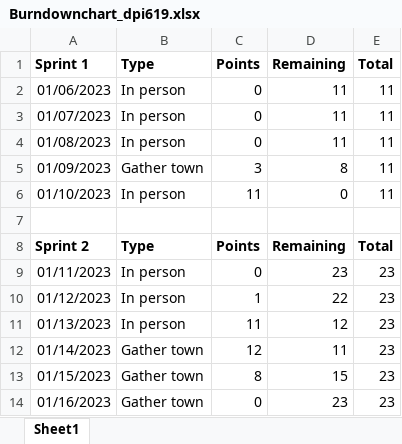
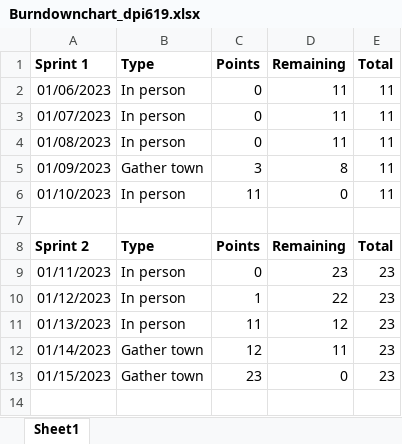
Before and after one commit to MijiddorjL/Inflation-project, an Excel workbook: Burndownchart_dpi619.xlsx, sheet Sheet1, drawn as a sheet; values as stored, in another font and other column widths than the file's, no borders; charts and pictures not drawn; the diff names each change by its address in the sheet, - before the commit and + after, or states it on an @@ line.

Commit message:
Add files via upload

```diff
--- a/Burndownchart_dpi619.xlsx (sheet Sheet1)
+++ b/Burndownchart_dpi619.xlsx (sheet Sheet1)
-C13 (Points): 8
+C13 (Points): 23
-D13 (Remaining): 15
+D13 (Remaining): 0
-row 14: 01/16/2023 | Gather town | 0 | 23 | 23
```
Also changed, not shown: charts or pictures.
